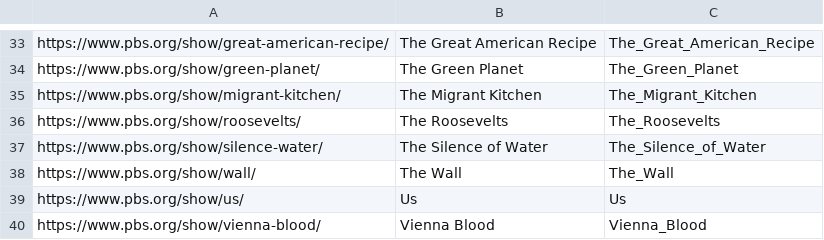
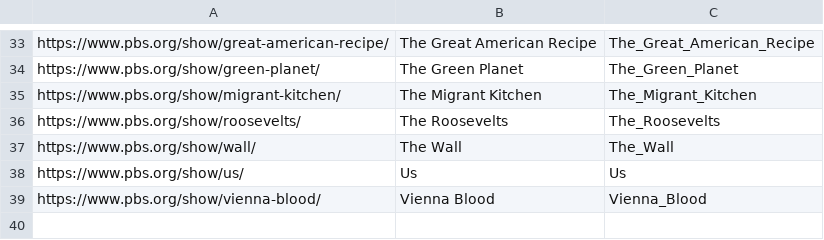
Before and after one commit to Monty/WhatsStreamingToday, a CSV file: PBS-only.csv, drawn as a sheet; only a part is shown, gaps mark what is left out.

Commit message:
Remove show "The Silence of Water"

```diff
--- a/PBS-only.csv
+++ b/PBS-only.csv
@@ -36,3 +36,2 @@ https://www.pbs.org/show/migrant-kitchen/	The Migrant Kitchen	The_Migrant_Kitche
 https://www.pbs.org/show/roosevelts/	The Roosevelts	The_Roosevelts
-https://www.pbs.org/show/silence-water/	The Silence of Water	The_Silence_of_Water
 https://www.pbs.org/show/wall/	The Wall	The_Wall
```
Also changed, not shown: 1 other file.
